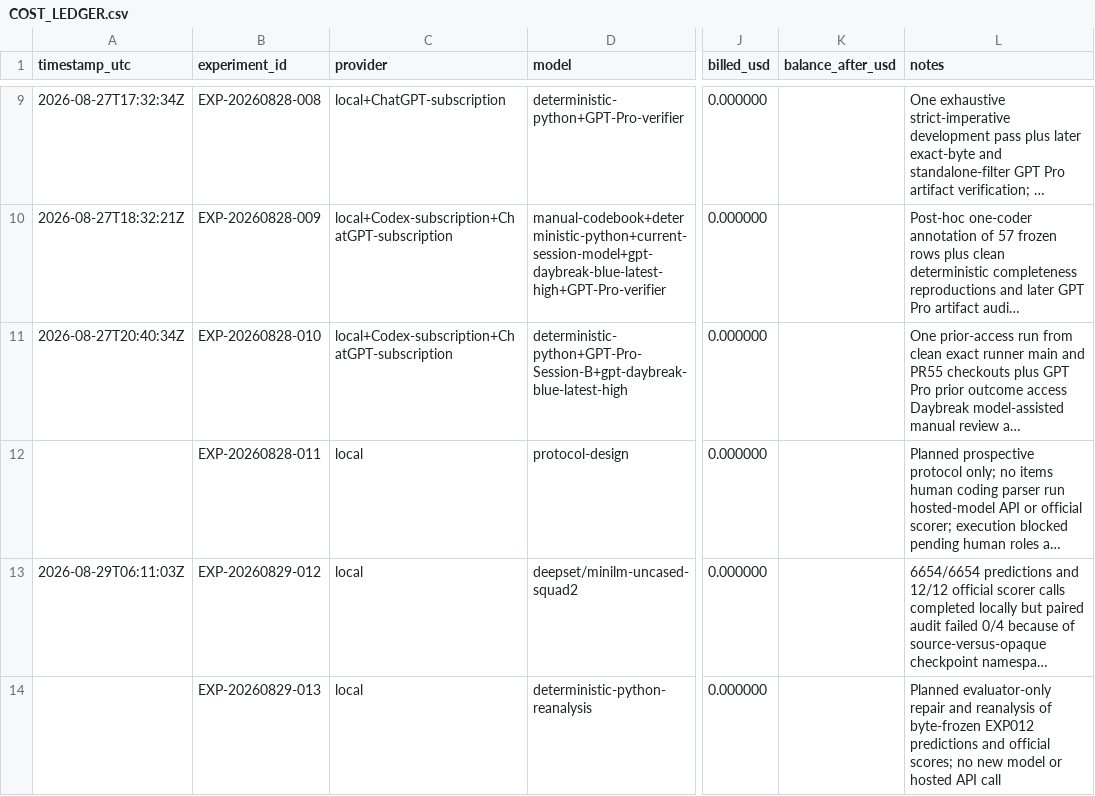
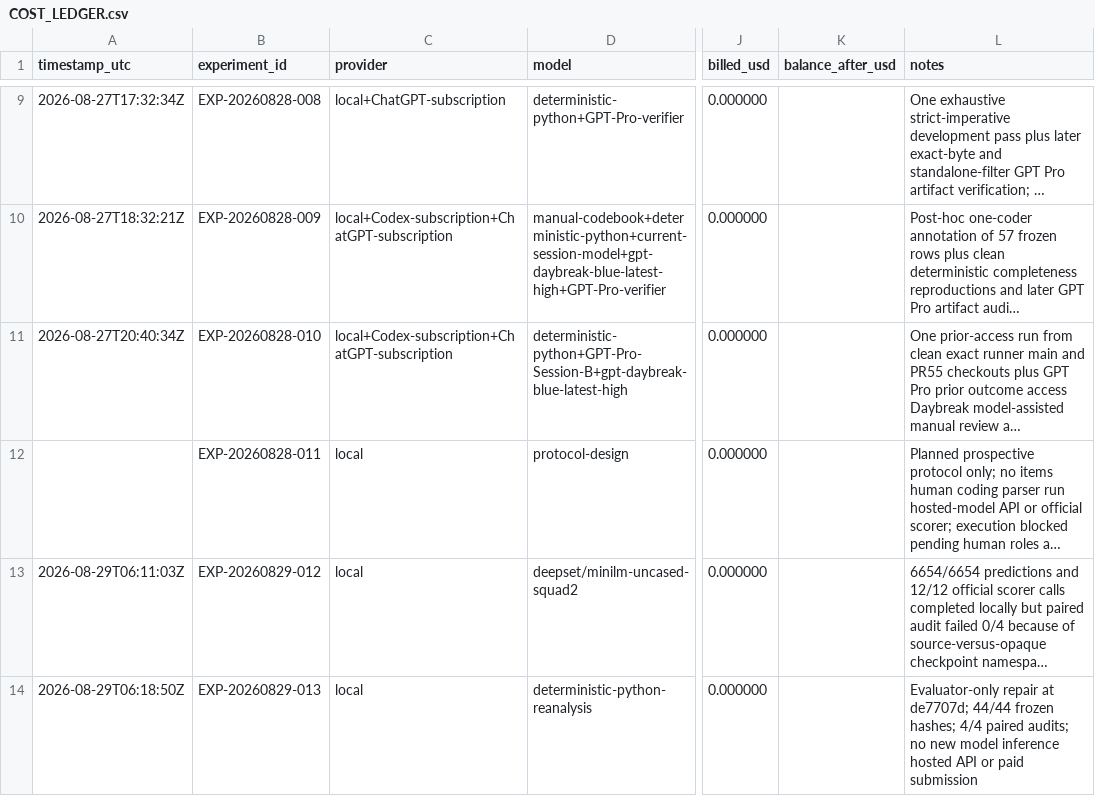
Before and after one commit to kwd421/MindMap, a CSV file: docs/research/COST_LEDGER.csv, drawn as a sheet; only a part is shown, gaps mark what is left out; long unchanged cells end in …; the diff names each change by its address in the sheet, - before the commit and + after, or states it on an @@ line.

```diff
--- a/docs/research/COST_LEDGER.csv
+++ b/docs/research/COST_LEDGER.csv
-A14 (timestamp_utc): (empty)
+A14 (timestamp_utc): 2026-08-29T06:18:50Z
-L14 (notes): Planned evaluator-only repair and reanalysis of byte-frozen EXP012 predictions and official scores; no new model or hosted API call
+L14 (notes): Evaluator-only repair at de7707d; 44/44 frozen hashes; 4/4 paired audits; no new model inference hosted API or paid submission
```
Also changed, not shown: 5 other files.
